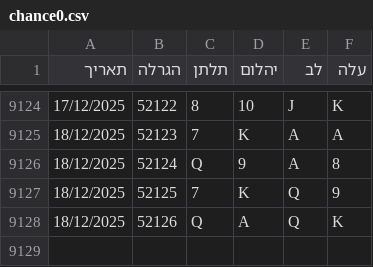
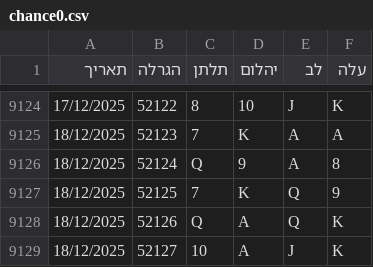
Before and after one commit to laly100/chance-feed, a CSV file: chance0.csv, drawn as a sheet; only a part is shown, gaps mark what is left out; the diff names each change by its address in the sheet, - before the commit and + after, or states it on an @@ line.

```diff
--- a/chance0.csv
+++ b/chance0.csv
+row 9129: 18/12/2025 | 52127 | 10 | A | J | K
```
Also changed, not shown: mini/latest_1000.csv, mini/latest_2000.csv, 2 other files.
